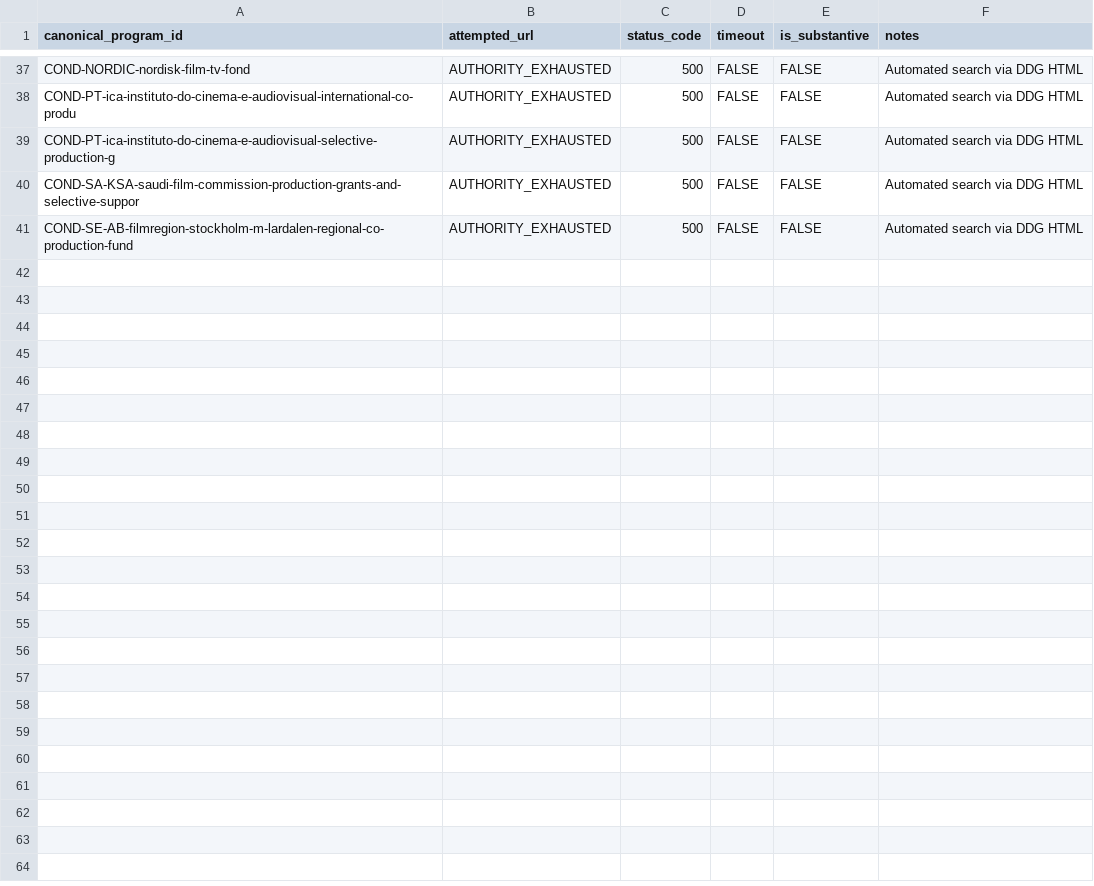
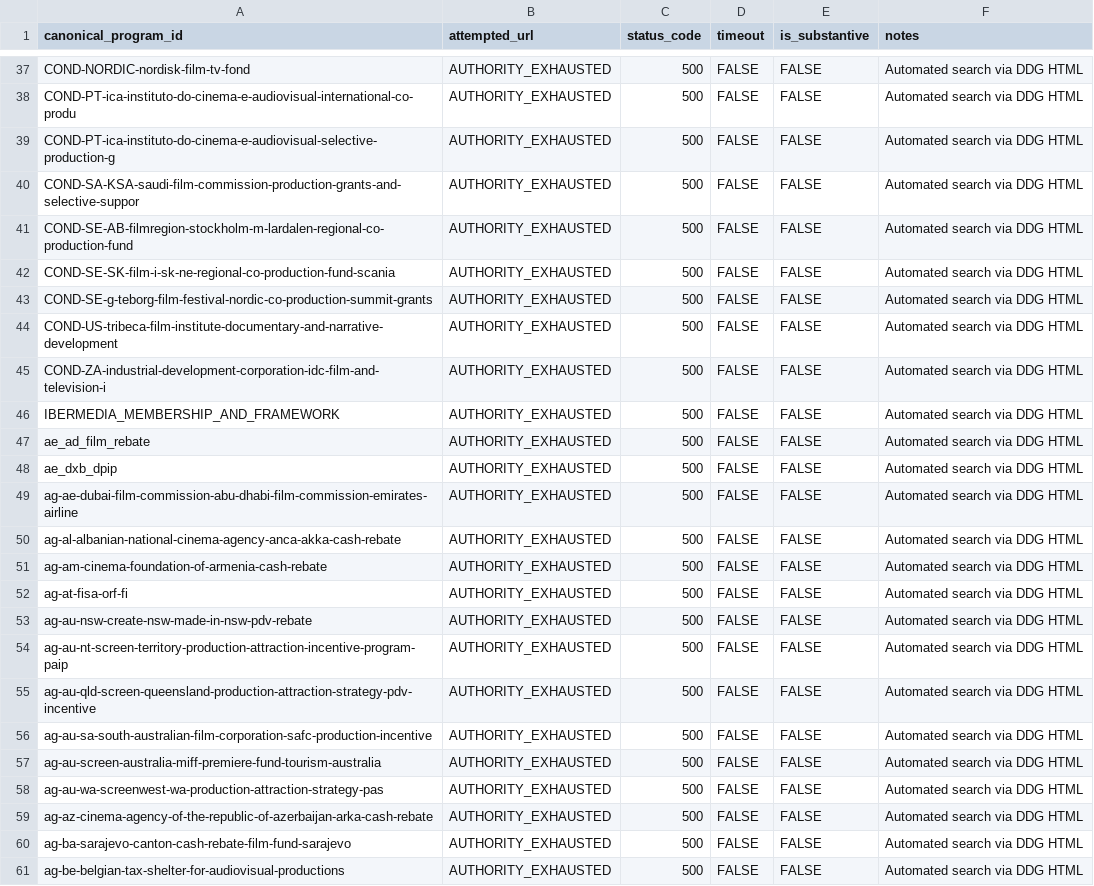
Before and after one commit to surajgohill-oss/Frametax, a CSV file: docs/validation/AG_285_PROGRAM_SOURCE_EVIDENCE.csv, drawn as a sheet; only a part is shown, gaps mark what is left out.

```diff
--- a/docs/validation/AG_285_PROGRAM_SOURCE_EVIDENCE.csv
+++ b/docs/validation/AG_285_PROGRAM_SOURCE_EVIDENCE.csv
@@ -41 +41,21 @@ COND-SA-KSA-saudi-film-commission-production-grants-and-selective-suppor,AUTHORI
 COND-SE-AB-filmregion-stockholm-m-lardalen-regional-co-production-fund,AUTHORITY_EXHAUSTED,500,FALSE,FALSE,Automated search via DDG HTML
+COND-SE-SK-film-i-sk-ne-regional-co-production-fund-scania,AUTHORITY_EXHAUSTED,500,FALSE,FALSE,Automated search via DDG HTML
+COND-SE-g-teborg-film-festival-nordic-co-production-summit-grants,AUTHORITY_EXHAUSTED,500,FALSE,FALSE,Automated search via DDG HTML
+COND-US-tribeca-film-institute-documentary-and-narrative-development,AUTHORITY_EXHAUSTED,500,FALSE,FALSE,Automated search via DDG HTML
+COND-ZA-industrial-development-corporation-idc-film-and-television-i,AUTHORITY_EXHAUSTED,500,FALSE,FALSE,Automated search via DDG HTML
+IBERMEDIA_MEMBERSHIP_AND_FRAMEWORK,AUTHORITY_EXHAUSTED,500,FALSE,FALSE,Automated search via DDG HTML
+ae_ad_film_rebate,AUTHORITY_EXHAUSTED,500,FALSE,FALSE,Automated search via DDG HTML
+ae_dxb_dpip,AUTHORITY_EXHAUSTED,500,FALSE,FALSE,Automated search via DDG HTML
+ag-ae-dubai-film-commission-abu-dhabi-film-commission-emirates-airline,AUTHORITY_EXHAUSTED,500,FALSE,FALSE,Automated search via DDG HTML
+ag-al-albanian-national-cinema-agency-anca-akka-cash-rebate,AUTHORITY_EXHAUSTED,500,FALSE,FALSE,Automated search via DDG HTML
+ag-am-cinema-foundation-of-armenia-cash-rebate,AUTHORITY_EXHAUSTED,500,FALSE,FALSE,Automated search via DDG HTML
+ag-at-fisa-orf-fi,AUTHORITY_EXHAUSTED,500,FALSE,FALSE,Automated search via DDG HTML
+ag-au-nsw-create-nsw-made-in-nsw-pdv-rebate,AUTHORITY_EXHAUSTED,500,FALSE,FALSE,Automated search via DDG HTML
+ag-au-nt-screen-territory-production-attraction-incentive-program-paip,AUTHORITY_EXHAUSTED,500,FALSE,FALSE,Automated search via DDG HTML
+ag-au-qld-screen-queensland-production-attraction-strategy-pdv-incentive,AUTHORITY_EXHAUSTED,500,FALSE,FALSE,Automated search via DDG HTML
+ag-au-sa-south-australian-film-corporation-safc-production-incentive,AUTHORITY_EXHAUSTED,500,FALSE,FALSE,Automated search via DDG HTML
+ag-au-screen-australia-miff-premiere-fund-tourism-australia,AUTHORITY_EXHAUSTED,500,FALSE,FALSE,Automated search via DDG HTML
+ag-au-wa-screenwest-wa-production-attraction-strategy-pas,AUTHORITY_EXHAUSTED,500,FALSE,FALSE,Automated search via DDG HTML
+ag-az-cinema-agency-of-the-republic-of-azerbaijan-arka-cash-rebate,AUTHORITY_EXHAUSTED,500,FALSE,FALSE,Automated search via DDG HTML
+ag-ba-sarajevo-canton-cash-rebate-film-fund-sarajevo,AUTHORITY_EXHAUSTED,500,FALSE,FALSE,Automated search via DDG HTML
+ag-be-belgian-tax-shelter-for-audiovisual-productions,AUTHORITY_EXHAUSTED,500,FALSE,FALSE,Automated search via DDG HTML
```
Also changed, not shown: docs/validation/AG_285_PROGRAM_EXPECTED_ECONOMICS.csv, docs/validation/AG_285_PROGRAM_STACK_HYBRID_TREATY_AUDIT.csv, 4 other files.
